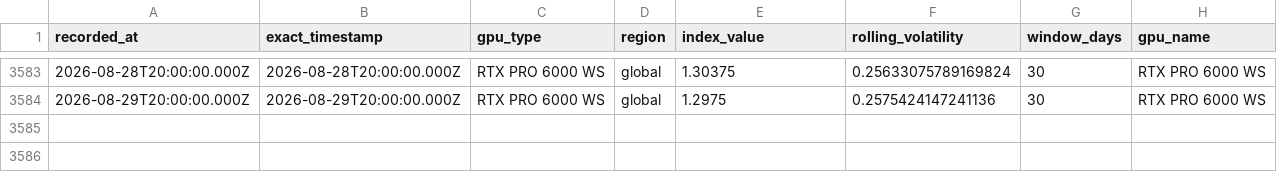
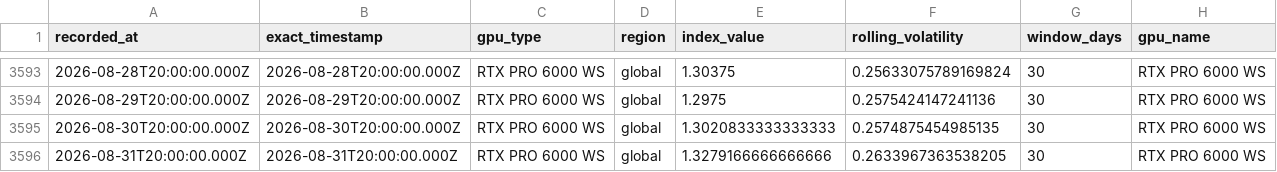
Before and after one commit to Taewan0508/compute_derivative, a CSV file: data/ornn_gpu_volatility.csv, drawn as a sheet; only a part is shown, gaps mark what is left out; the diff covers the shown part only.

```diff
--- a/data/ornn_gpu_volatility.csv
+++ b/data/ornn_gpu_volatility.csv
@@ -3584 +3594,3 @@ recorded_at,exact_timestamp,gpu_type,region,index_value,rolling_volatility,windo
 2026-08-29T20:00:00.000Z,2026-08-29T20:00:00.000Z,RTX PRO 6000 WS,global,1.2975,0.2575424147241136,30,RTX PRO 6000 WS
+2026-08-30T20:00:00.000Z,2026-08-30T20:00:00.000Z,RTX PRO 6000 WS,global,1.3020833333333333,0.2574875454985135,30,RTX PRO 6000 WS
+2026-08-31T20:00:00.000Z,2026-08-31T20:00:00.000Z,RTX PRO 6000 WS,global,1.3279166666666666,0.2633967363538205,30,RTX PRO 6000 WS
```
Also changed, not shown: 10 added rows elsewhere in this file, data/compute_markets_snapshot.csv, data/ornn_daily_index_snapshot.csv, 20 other files.
